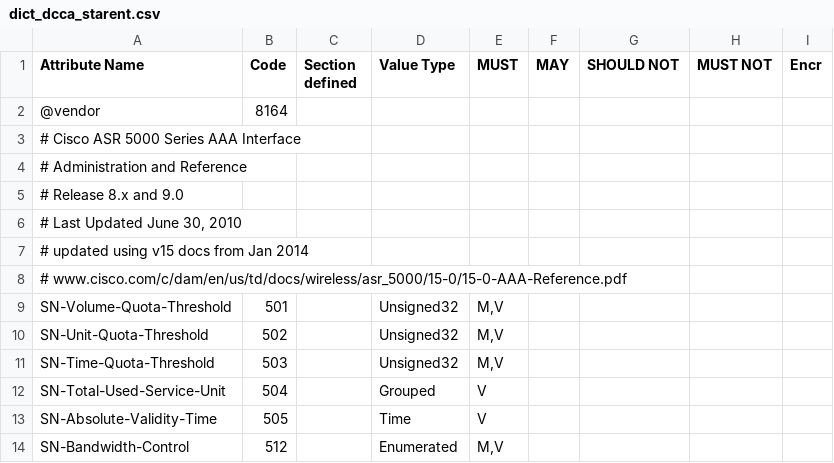
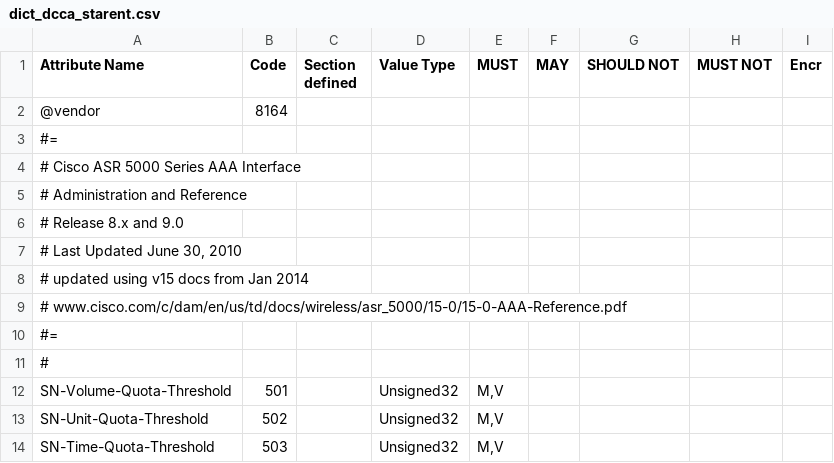
Before and after one commit to sdecugis/freeDiameter, a CSV file: extensions/dict_dcca_starent/dict_dcca_starent.csv, drawn as a sheet; only a part is shown; the shorter side is filled out with more unchanged rows.

```diff
--- a/extensions/dict_dcca_starent/dict_dcca_starent.csv
+++ b/extensions/dict_dcca_starent/dict_dcca_starent.csv
@@ -2,2 +2,3 @@ Attribute Name,Code,Section defined,Value Type,MUST,MAY,SHOULD NOT,MUST NOT,Encr
 @vendor,8164,,,,,,,
+#=,,,,,,,,
 # Cisco ASR 5000 Series AAA Interface,,,,,,,,
@@ -8,2 +9,4 @@ Attribute Name,Code,Section defined,Value Type,MUST,MAY,SHOULD NOT,MUST NOT,Encr
 # www.cisco.com/c/dam/en/us/td/docs/wireless/asr_5000/15-0/15-0-AAA-Reference.pdf,,,,,,,,
+#=,,,,,,,,
+#,,,,,,,,
 SN-Volume-Quota-Threshold,501,,Unsigned32,"M,V",,,,
```
Also changed, not shown: contrib/tools/diameter-rfcs.csv, extensions/dict_dcca_3gpp/dict_dcca_3gpp.csv.
